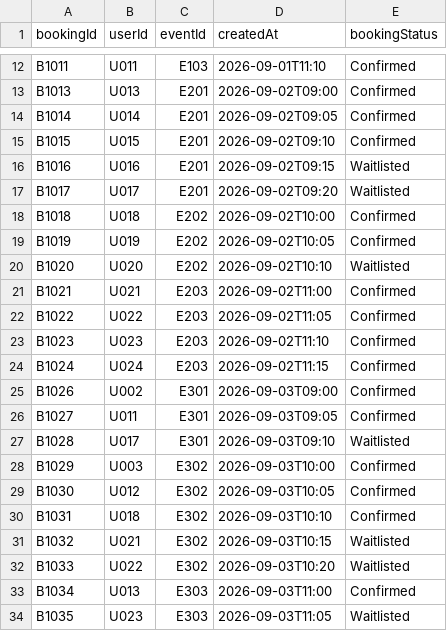
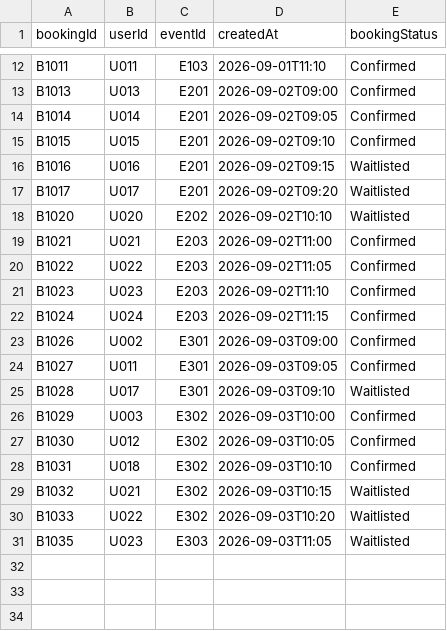
Before and after one commit to AayanShaikh007/1420_final, a CSV file: src/main/resources/Files/bookings.csv, drawn as a sheet; only a part is shown, gaps mark what is left out; the diff names each change by its address in the sheet, - before the commit and + after, or states it on an @@ line.

```diff
--- a/src/main/resources/Files/bookings.csv
+++ b/src/main/resources/Files/bookings.csv
-row 18: B1018 | U018 | E202 | 2026-09-02T10:00 | Confirmed
-row 19: B1019 | U019 | E202 | 2026-09-02T10:05 | Confirmed
-row 33: B1034 | U013 | E303 | 2026-09-03T11:00 | Confirmed
```
Also changed, not shown: src/main/resources/Files/events.csv, 1 other file.
